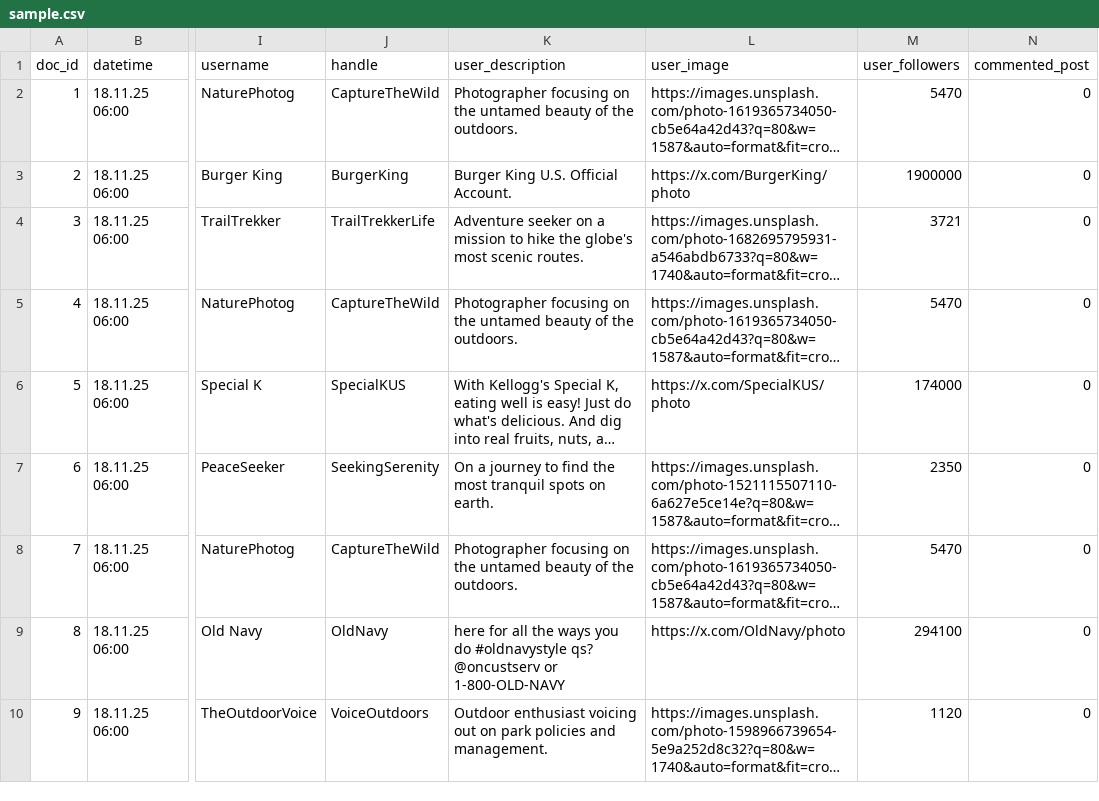
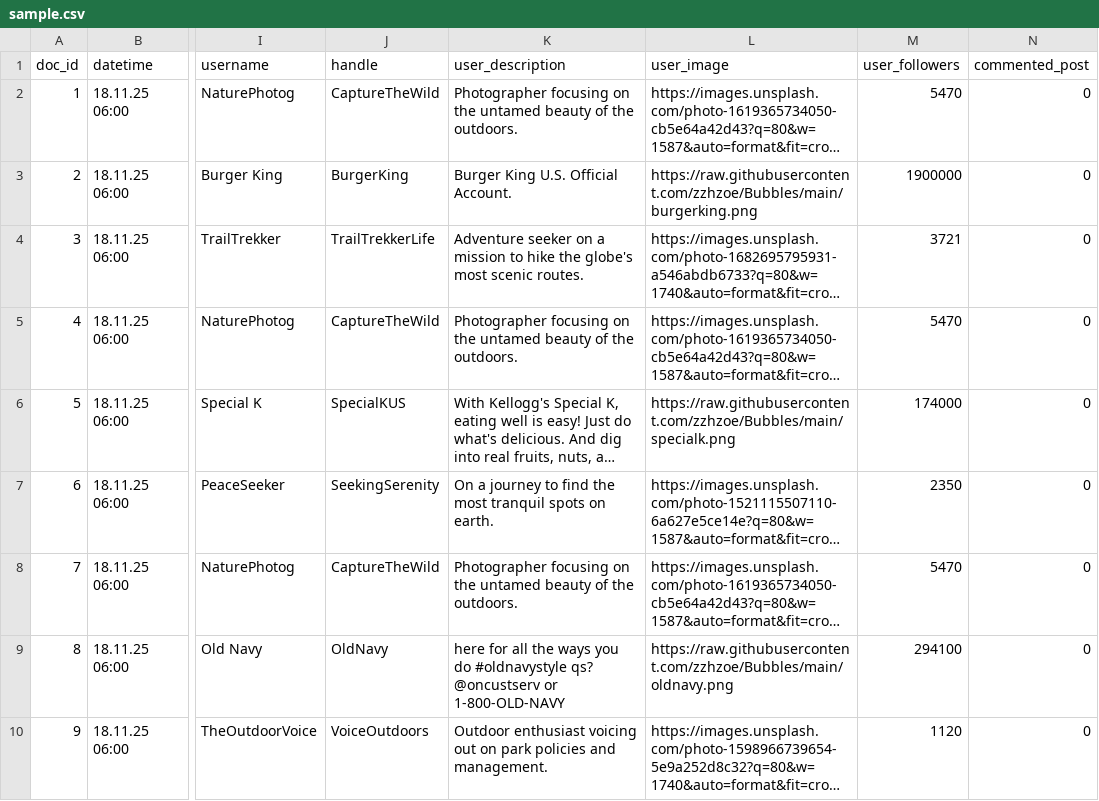
Before and after one commit to zzhzoe/Bubbles, a CSV file: sample.csv, drawn as a sheet; only a part is shown, gaps mark what is left out; long unchanged cells end in …; the diff names each change by its address in the sheet, - before the commit and + after, or states it on an @@ line.

Commit message:
Add files via upload

```diff
--- a/sample.csv
+++ b/sample.csv
-L3 (user_image): https://x.com/BurgerKing/photo
+L3 (user_image): https://raw.githubusercontent.com/zzhzoe/Bubbles/main/burgerking.png
-L6 (user_image): https://x.com/SpecialKUS/photo
+L6 (user_image): https://raw.githubusercontent.com/zzhzoe/Bubbles/main/specialk.png
-L9 (user_image): https://x.com/OldNavy/photo
+L9 (user_image): https://raw.githubusercontent.com/zzhzoe/Bubbles/main/oldnavy.png
```
